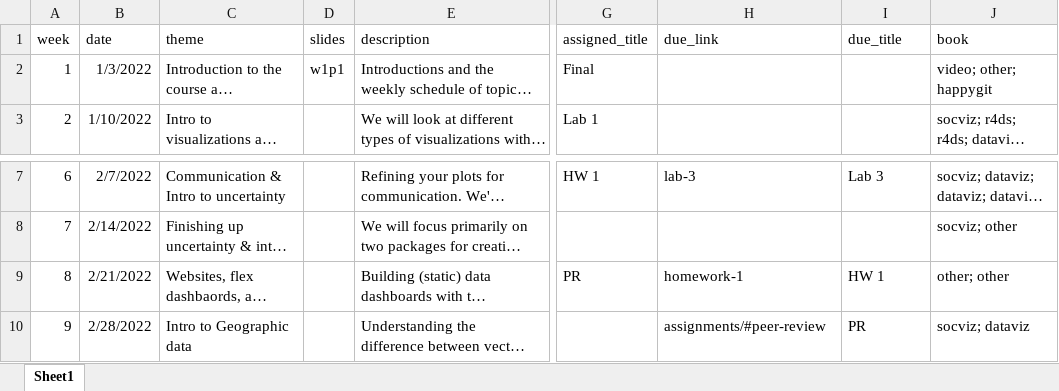
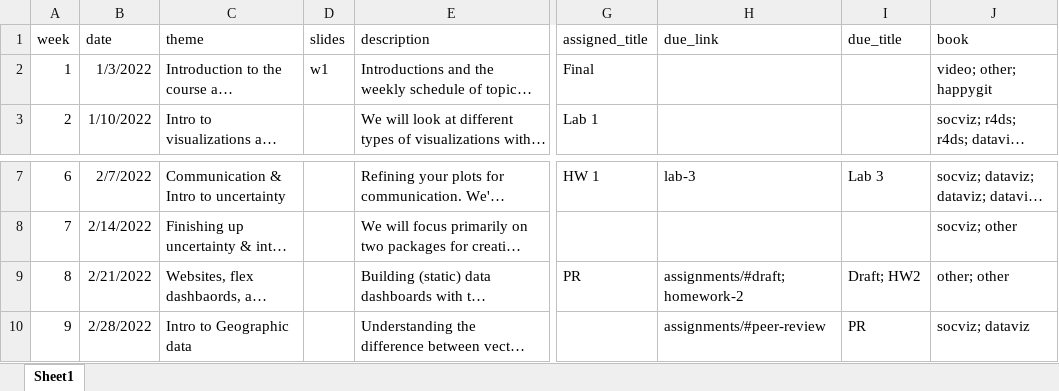
Before and after one commit to maithgopalan/c2-dataviz-2025, an Excel workbook: website-data/course-schedule.xlsx, sheet Sheet1, drawn as a sheet; only a part is shown, gaps mark what is left out; long unchanged cells end in …; values as stored, in another font and other column widths than the file's, no borders; the diff names each change by its address in the sheet, - before the commit and + after, or states it on an @@ line.

Commit message:
draft of w1 slides

```diff
--- a/website-data/course-schedule.xlsx (sheet Sheet1)
+++ b/website-data/course-schedule.xlsx (sheet Sheet1)
-D2 (slides): w1p1
+D2 (slides): w1
-H9 (due_link): homework-1
+H9 (due_link): assignments/#draft; homework-2
-I9 (due_title): HW 1
+I9 (due_title): Draft; HW2
```
Also changed, not shown: 7 other files.
